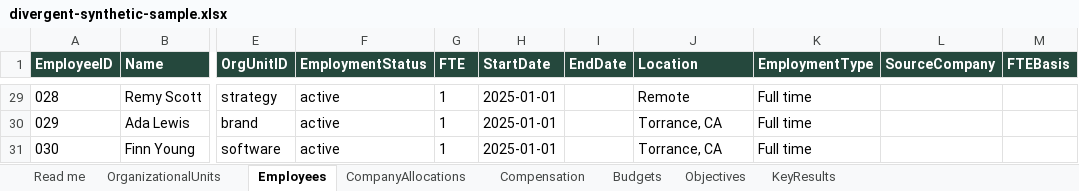
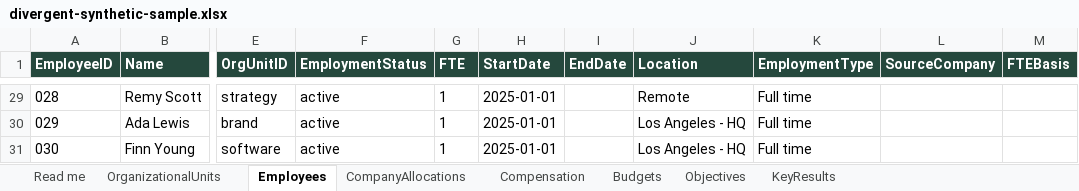
Before and after one commit to Mckell2010/CS50, an Excel workbook: examples/divergent-synthetic-sample.xlsx, sheet Employees, drawn as a sheet; only a part is shown, gaps mark what is left out; values as stored, in another font and other column widths than the file's, no borders; the diff covers the shown part only; the diff names each change by its address in the sheet, - before the commit and + after, or states it on an @@ line.

Commit message:
Limit person location choices to the four requested sites
Preserve legacy imported labels until explicitly replaced, verify saved selections, and restore the workbook contract documentation.

```diff
--- a/examples/divergent-synthetic-sample.xlsx (sheet Employees)
+++ b/examples/divergent-synthetic-sample.xlsx (sheet Employees)
-J30:J31 (Location): Torrance, CA
+J30:J31 (Location): Los Angeles - HQ
```
Also changed, not shown: 18 edited cells elsewhere in this sheet, 8 other files.
